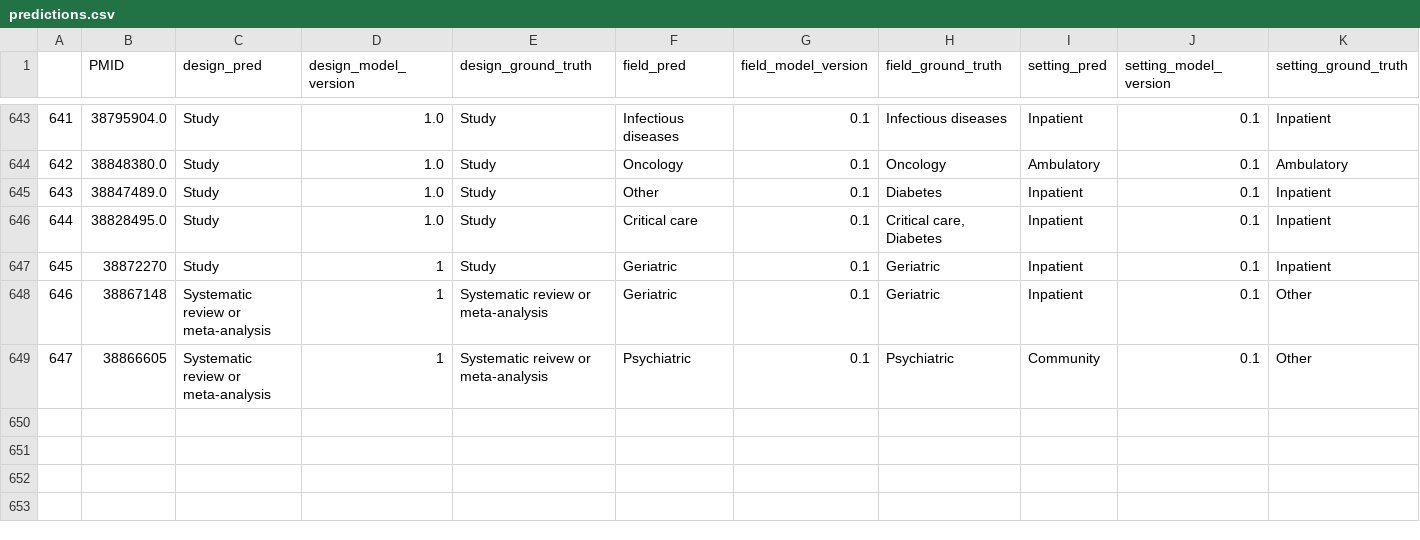
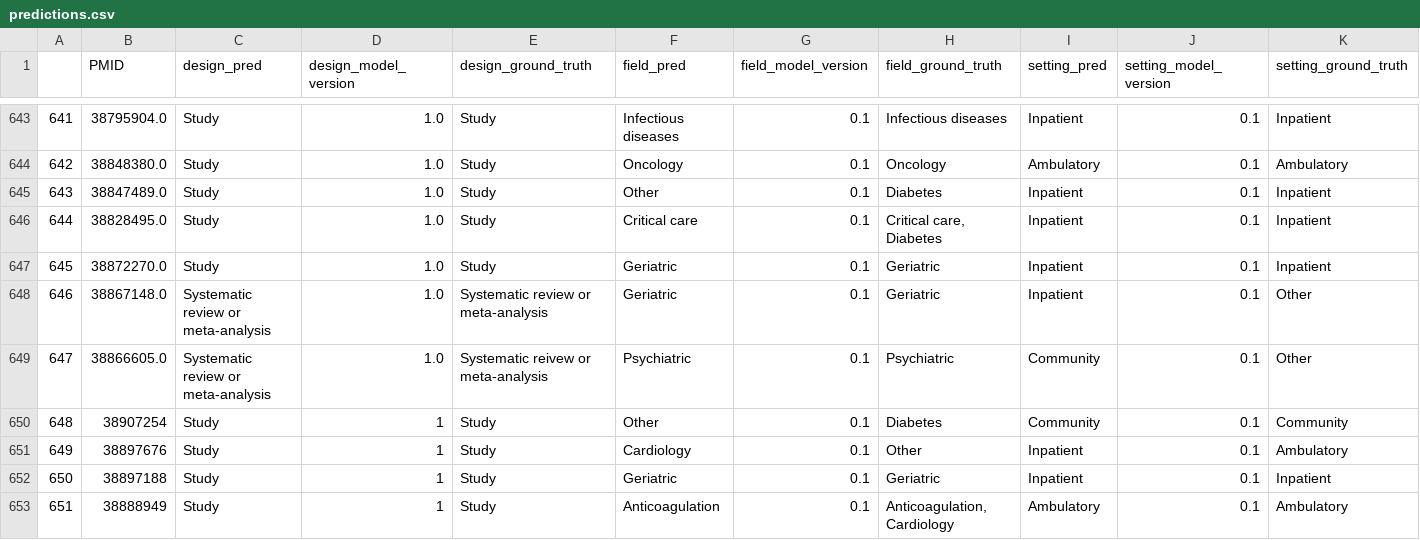
Before and after one commit to urppchusj/impactpharmacie, a CSV file: data/second_gen/predictions.csv, drawn as a sheet; only a part is shown, gaps mark what is left out.

```diff
--- a/data/second_gen/predictions.csv
+++ b/data/second_gen/predictions.csv
@@ -646,4 +646,8 @@
 644,38828495.0,Study,1.0,Study,Critical care,0.1,"Critical care, Diabetes",Inpatient,0.1,Inpatient
-645,38872270,Study,1,Study,Geriatric,0.1,Geriatric,Inpatient,0.1,Inpatient
-646,38867148,Systematic review or meta-analysis,1,Systematic review or meta-analysis,Geriatric,0.1,Geriatric,Inpatient,0.1,Other
-647,38866605,Systematic review or meta-analysis,1,Systematic reivew or meta-analysis,Psychiatric,0.1,Psychiatric,Community,0.1,Other
+645,38872270.0,Study,1.0,Study,Geriatric,0.1,Geriatric,Inpatient,0.1,Inpatient
+646,38867148.0,Systematic review or meta-analysis,1.0,Systematic review or meta-analysis,Geriatric,0.1,Geriatric,Inpatient,0.1,Other
+647,38866605.0,Systematic review or meta-analysis,1.0,Systematic reivew or meta-analysis,Psychiatric,0.1,Psychiatric,Community,0.1,Other
+648,38907254,Study,1,Study,Other,0.1,Diabetes,Community,0.1,Community
+649,38897676,Study,1,Study,Cardiology,0.1,Other,Inpatient,0.1,Ambulatory
+650,38897188,Study,1,Study,Geriatric,0.1,Geriatric,Inpatient,0.1,Inpatient
+651,38888949,Study,1,Study,Anticoagulation,0.1,"Anticoagulation, Cardiology",Ambulatory,0.1,Ambulatory
```
Also changed, not shown: data/second_gen/extraction_log.csv, 2 other files.
